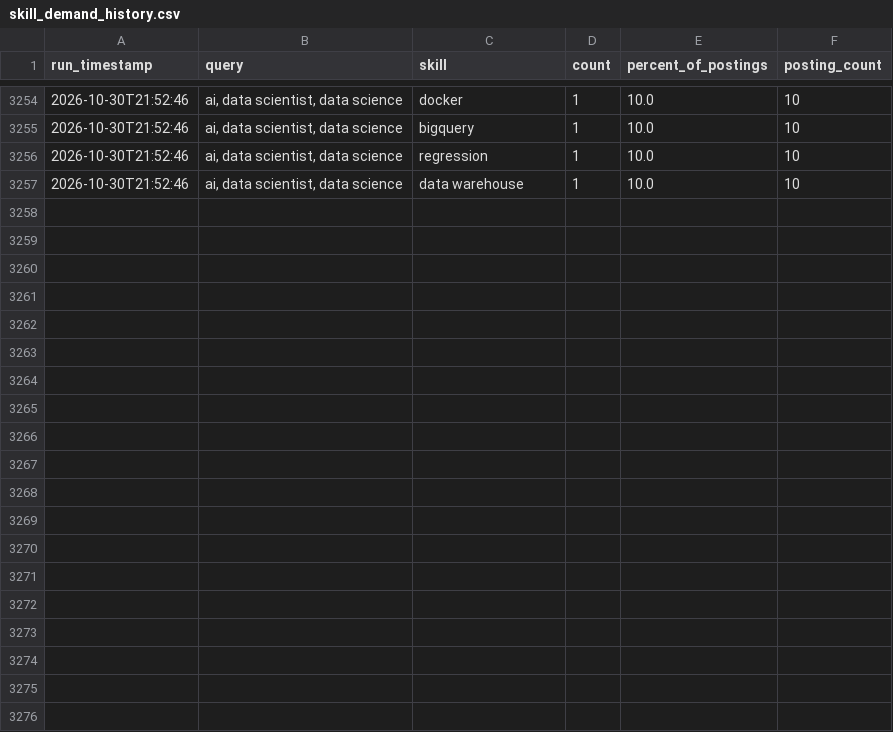
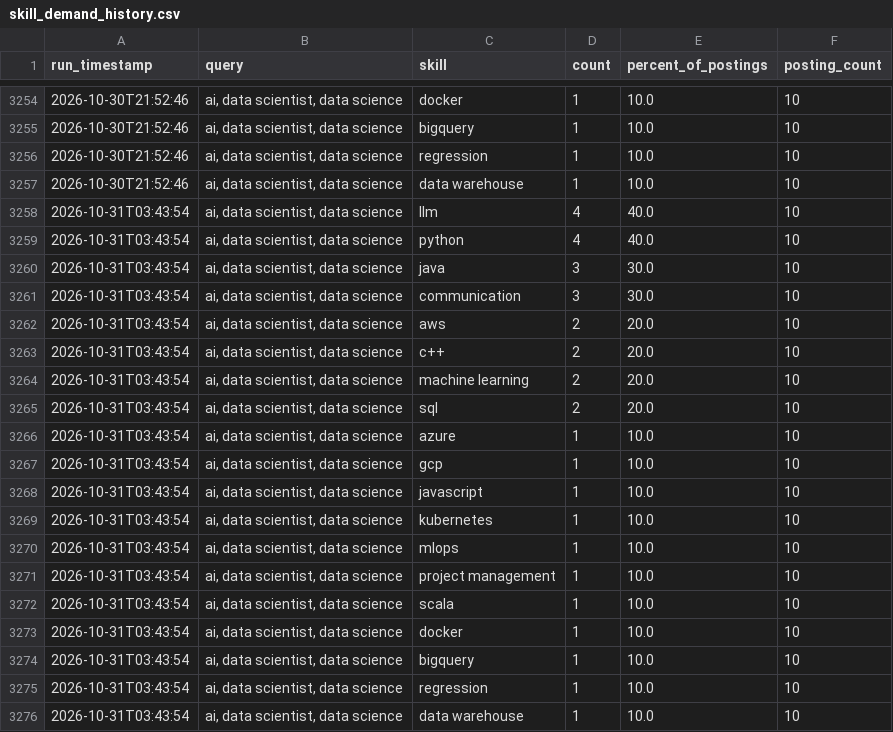
Before and after one commit to sankara226/CAREER-TRANSITION-JOB-SCRAPER, a CSV file: history/skill_demand_history.csv, drawn as a sheet; only a part is shown, gaps mark what is left out; the diff names each change by its address in the sheet, - before the commit and + after, or states it on an @@ line.

```diff
--- a/history/skill_demand_history.csv
+++ b/history/skill_demand_history.csv
+row 3258: 2026-10-31T03:43:54 | ai, data scientist, data science | llm | 4 | 40.0 | 10
+row 3259: 2026-10-31T03:43:54 | ai, data scientist, data science | python | 4 | 40.0 | 10
+row 3260: 2026-10-31T03:43:54 | ai, data scientist, data science | java | 3 | 30.0 | 10
+row 3261: 2026-10-31T03:43:54 | ai, data scientist, data science | communication | 3 | 30.0 | 10
+row 3262: 2026-10-31T03:43:54 | ai, data scientist, data science | aws | 2 | 20.0 | 10
+row 3263: 2026-10-31T03:43:54 | ai, data scientist, data science | c++ | 2 | 20.0 | 10
+row 3264: 2026-10-31T03:43:54 | ai, data scientist, data science | machine learning | 2 | 20.0 | 10
+row 3265: 2026-10-31T03:43:54 | ai, data scientist, data science | sql | 2 | 20.0 | 10
+row 3266: 2026-10-31T03:43:54 | ai, data scientist, data science | azure | 1 | 10.0 | 10
+row 3267: 2026-10-31T03:43:54 | ai, data scientist, data science | gcp | 1 | 10.0 | 10
+row 3268: 2026-10-31T03:43:54 | ai, data scientist, data science | javascript | 1 | 10.0 | 10
+row 3269: 2026-10-31T03:43:54 | ai, data scientist, data science | kubernetes | 1 | 10.0 | 10
+row 3270: 2026-10-31T03:43:54 | ai, data scientist, data science | mlops | 1 | 10.0 | 10
+row 3271: 2026-10-31T03:43:54 | ai, data scientist, data science | project management | 1 | 10.0 | 10
+row 3272: 2026-10-31T03:43:54 | ai, data scientist, data science | scala | 1 | 10.0 | 10
+row 3273: 2026-10-31T03:43:54 | ai, data scientist, data science | docker | 1 | 10.0 | 10
+row 3274: 2026-10-31T03:43:54 | ai, data scientist, data science | bigquery | 1 | 10.0 | 10
+row 3275: 2026-10-31T03:43:54 | ai, data scientist, data science | regression | 1 | 10.0 | 10
+row 3276: 2026-10-31T03:43:54 | ai, data scientist, data science | data warehouse | 1 | 10.0 | 10
```
Also changed, not shown: 2 other files.
